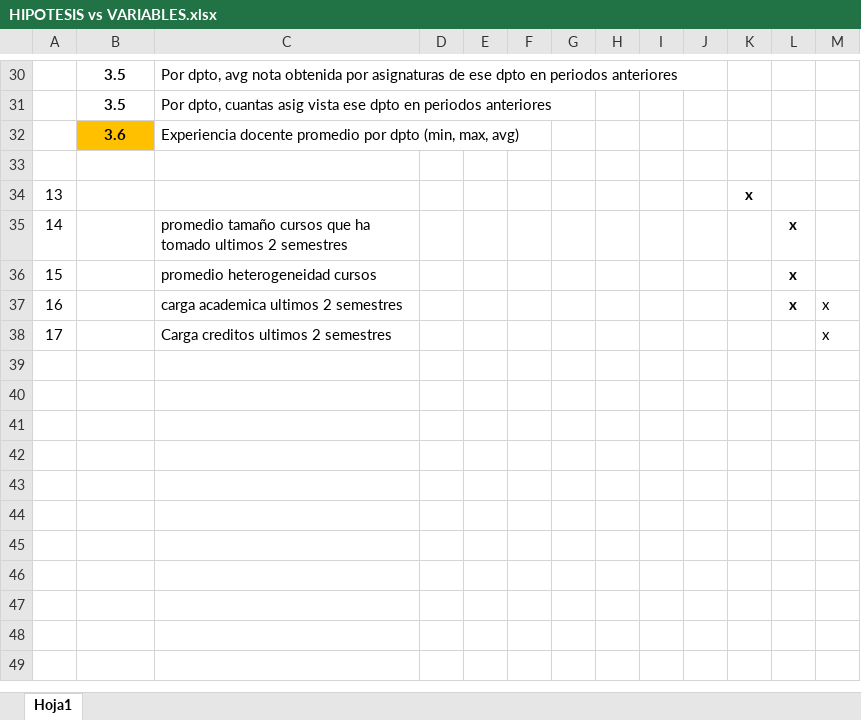
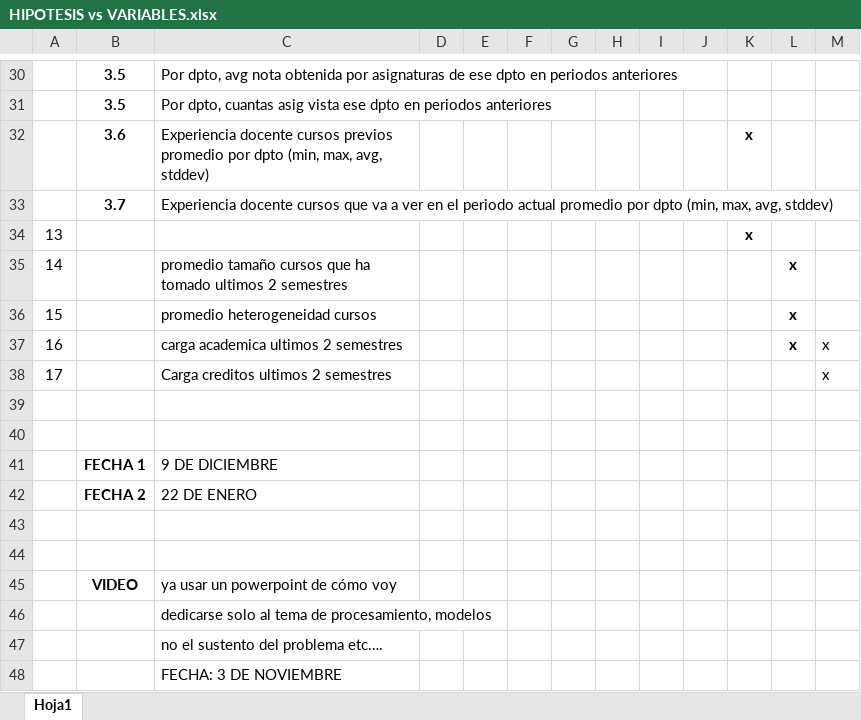
Before and after one commit to jaimereinoso2/UAOPiloto, an Excel workbook: HIPOTESIS vs VARIABLES.xlsx, sheet Hoja1, drawn as a sheet; only a part is shown, gaps mark what is left out; values as stored, in another font and other column widths than the file's, no borders; removed rows and columns are numbered as before the commit, all else as after; the diff names each change by its address in the sheet, - before the commit and + after, or states it on an @@ line.

```diff
--- a/HIPOTESIS vs VARIABLES.xlsx (sheet Hoja1)
+++ b/HIPOTESIS vs VARIABLES.xlsx (sheet Hoja1)
-row 32:  | 3.6 | Experiencia docente promedio por dpto (min, max, avg)
-row 32: (empty)
+row 32:  | 3.6 | Experiencia docente cursos previos promedio por dpto (min, max, avg, stddev) |  |  |  |  |  |  |  | x
+row 33:  | 3.7 | Experiencia docente cursos que va a ver en el periodo actual promedio por dpto (min, max, avg, stddev)
+row 39: (empty)
+row 40: (empty)
+row 41:  | FECHA 1 | 9 DE DICIEMBRE
+row 42:  | FECHA 2 | 22 DE ENERO
+row 43: (empty)
+row 44: (empty)
+row 45:  | VIDEO | ya usar un powerpoint de cómo voy
+row 46:  |  | dedicarse solo al tema de procesamiento, modelos
+row 47:  |  | no el sustento del problema etc….
+row 48:  |  | FECHA: 3 DE NOVIEMBRE
```
Also changed, not shown: 1 other file.
